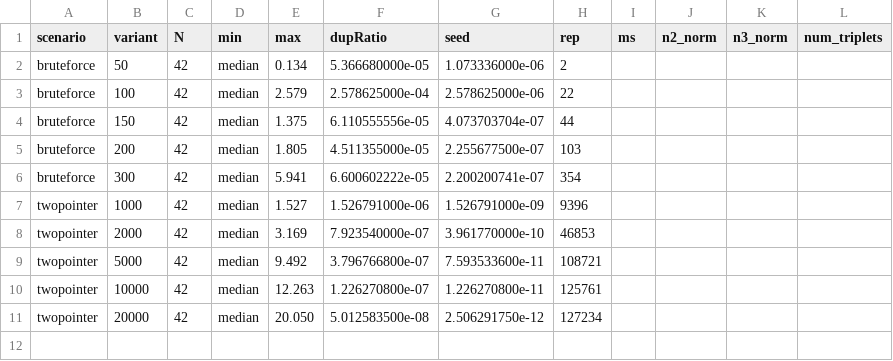
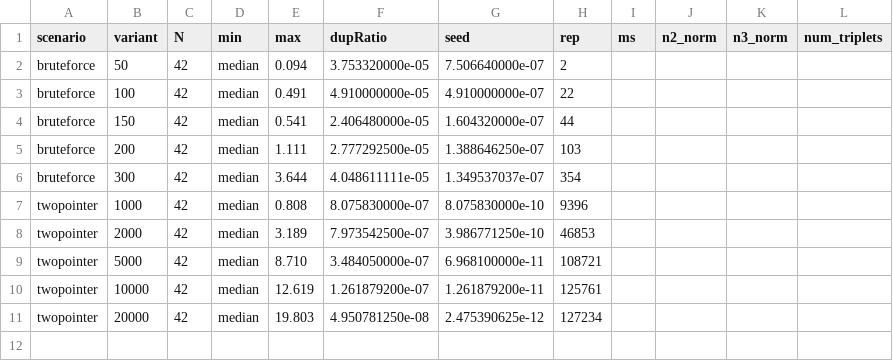
Before and after one commit to haochen8/1DV018-Programmeringsuppgift-1, a CSV file: threesum_results.csv, drawn as a sheet; only a part is shown; the diff covers the shown part only.

```diff
--- a/threesum_results.csv
+++ b/threesum_results.csv
@@ -1,12 +1,12 @@
 scenario,variant,N,min,max,dupRatio,seed,rep,ms,n2_norm,n3_norm,num_triplets
-bruteforce,50,42,median,0.134,5.366680000e-05,1.073336000e-06,2
-bruteforce,100,42,median,2.579,2.578625000e-04,2.578625000e-06,22
-bruteforce,150,42,median,1.375,6.110555556e-05,4.073703704e-07,44
-bruteforce,200,42,median,1.805,4.511355000e-05,2.255677500e-07,103
-bruteforce,300,42,median,5.941,6.600602222e-05,2.200200741e-07,354
-twopointer,1000,42,median,1.527,1.526791000e-06,1.526791000e-09,9396
-twopointer,2000,42,median,3.169,7.923540000e-07,3.961770000e-10,46853
-twopointer,5000,42,median,9.492,3.796766800e-07,7.593533600e-11,108721
-twopointer,10000,42,median,12.263,1.226270800e-07,1.226270800e-11,125761
-twopointer,20000,42,median,20.050,5.012583500e-08,2.506291750e-12,127234
+bruteforce,50,42,median,0.094,3.753320000e-05,7.506640000e-07,2
+bruteforce,100,42,median,0.491,4.910000000e-05,4.910000000e-07,22
+bruteforce,150,42,median,0.541,2.406480000e-05,1.604320000e-07,44
+bruteforce,200,42,median,1.111,2.777292500e-05,1.388646250e-07,103
+bruteforce,300,42,median,3.644,4.048611111e-05,1.349537037e-07,354
+twopointer,1000,42,median,0.808,8.075830000e-07,8.075830000e-10,9396
+twopointer,2000,42,median,3.189,7.973542500e-07,3.986771250e-10,46853
+twopointer,5000,42,median,8.710,3.484050000e-07,6.968100000e-11,108721
+twopointer,10000,42,median,12.619,1.261879200e-07,1.261879200e-11,125761
+twopointer,20000,42,median,19.803,4.950781250e-08,2.475390625e-12,127234
 
```
Also changed, not shown: 33 edited cells elsewhere in this file, 2 other files.
